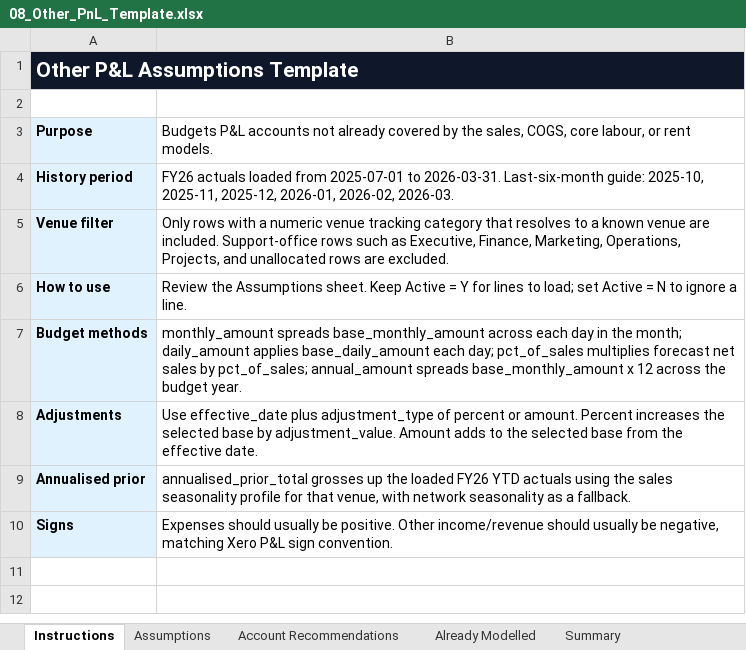
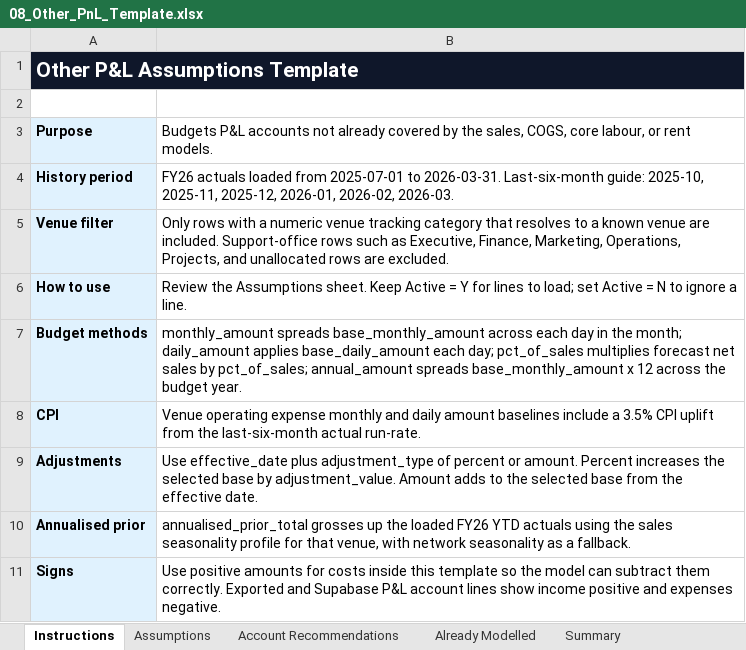
Before and after one commit to PeterJMidd/frozen-yoghurt-budget-system, an Excel workbook: templates/08_Other_PnL_Template.xlsx, sheet Instructions, drawn as a sheet; values as stored, in another font and other column widths than the file's, no borders; addresses are those after the commit; the diff names each change by its address in the sheet, - before the commit and + after, or states it on an @@ line.

```diff
--- a/templates/08_Other_PnL_Template.xlsx (sheet Instructions)
+++ b/templates/08_Other_PnL_Template.xlsx (sheet Instructions)
+row 8: CPI | Venue operating expense monthly and daily amount baselines include a 3.5% CPI uplift from the last-six-month actual run-rate.
-B11: Expenses should usually be positive. Other income/revenue should usually be negative, matching Xero P&L sign convention.
+B11: Use positive amounts for costs inside this template so the model can subtract them correctly. Exported and Supabase P&L account lines show income positive and expenses negative.
```
Also changed, not shown: sheet Assumptions, sheet Account Recommendations, sheet Summary, templates/01_Sales_History_Template.xlsx, templates/02_Prior_PnL_Template.xlsx, 13 other files.
